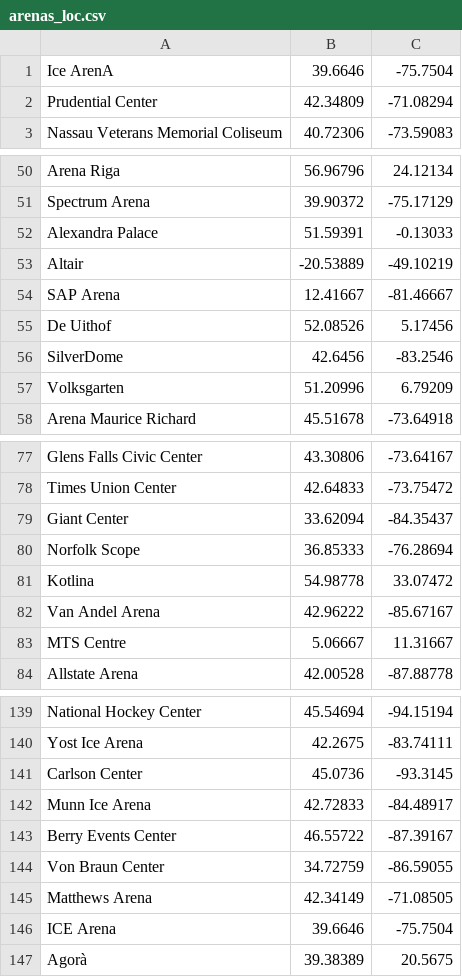
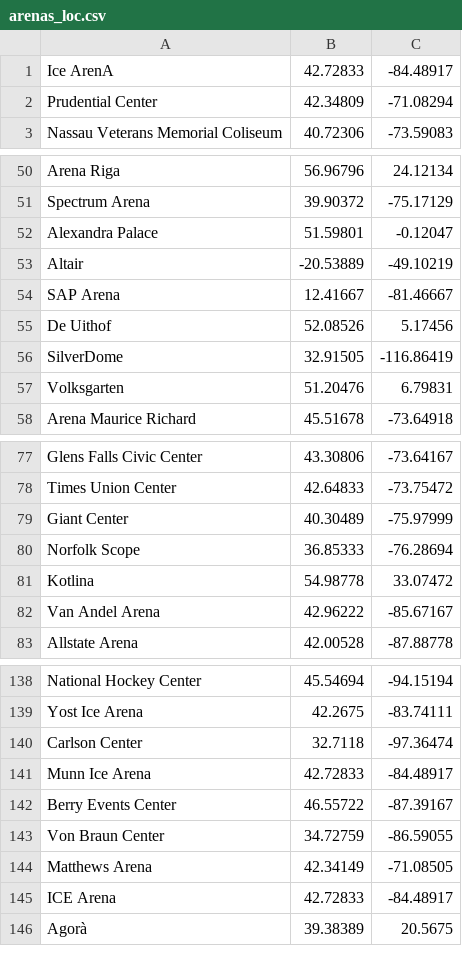
Before and after one commit to peterstark72/geonames, a CSV file: arenas_loc.csv, drawn as a sheet; only a part is shown, gaps mark what is left out; the diff covers the shown part only.

```diff
--- a/arenas_loc.csv
+++ b/arenas_loc.csv
@@ -1,2 +1,2 @@
-Ice ArenA,39.6646,-75.7504
+Ice ArenA,42.72833,-84.48917
 Prudential Center,42.34809,-71.08294
@@ -51,3 +51,3 @@ Arena Riga,56.96796,24.12134
 Spectrum Arena,39.90372,-75.17129
-Alexandra Palace,51.59391,-0.13033
+Alexandra Palace,51.59801,-0.12047
 Altair,-20.53889,-49.10219
@@ -55,4 +55,4 @@ SAP Arena,12.41667,-81.46667
 De Uithof,52.08526,5.17456
-SilverDome,42.6456,-83.2546
-Volksgarten,51.20996,6.79209
+SilverDome,32.91505,-116.86419
+Volksgarten,51.20476,6.79831
 Arena Maurice Richard,45.51678,-73.64918
@@ -78,3 +78,3 @@ Glens Falls Civic Center,43.30806,-73.64167
 Times Union Center,42.64833,-73.75472
-Giant Center,33.62094,-84.35437
+Giant Center,40.30489,-75.97999
 Norfolk Scope,36.85333,-76.28694
@@ -82,3 +82,2 @@ Kotlina,54.98778,33.07472
 Van Andel Arena,42.96222,-85.67167
-MTS Centre,5.06667,11.31667
 Allstate Arena,42.00528,-87.88778
@@ -140,3 +139,3 @@ National Hockey Center,45.54694,-94.15194
 Yost Ice Arena,42.2675,-83.74111
-Carlson Center,45.0736,-93.3145
+Carlson Center,32.7118,-97.36474
 Munn Ice Arena,42.72833,-84.48917
@@ -145,3 +144,3 @@ Von Braun Center,34.72759,-86.59055
 Matthews Arena,42.34149,-71.08505
-ICE Arena,39.6646,-75.7504
+ICE Arena,42.72833,-84.48917
 Agorà,39.38389,20.5675
```
Also changed, not shown: 8 edited cells elsewhere in this file, 2 other files.
